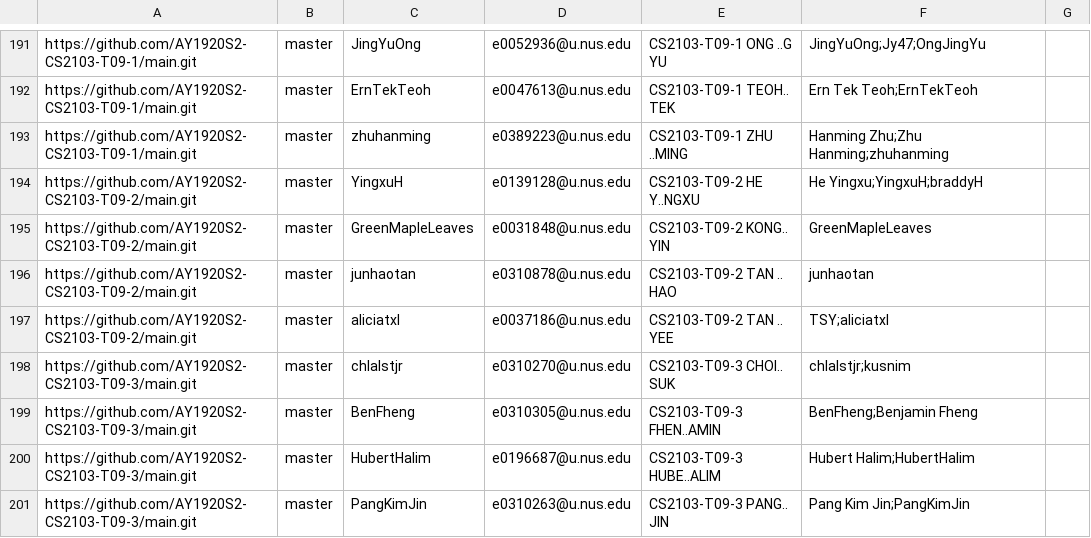
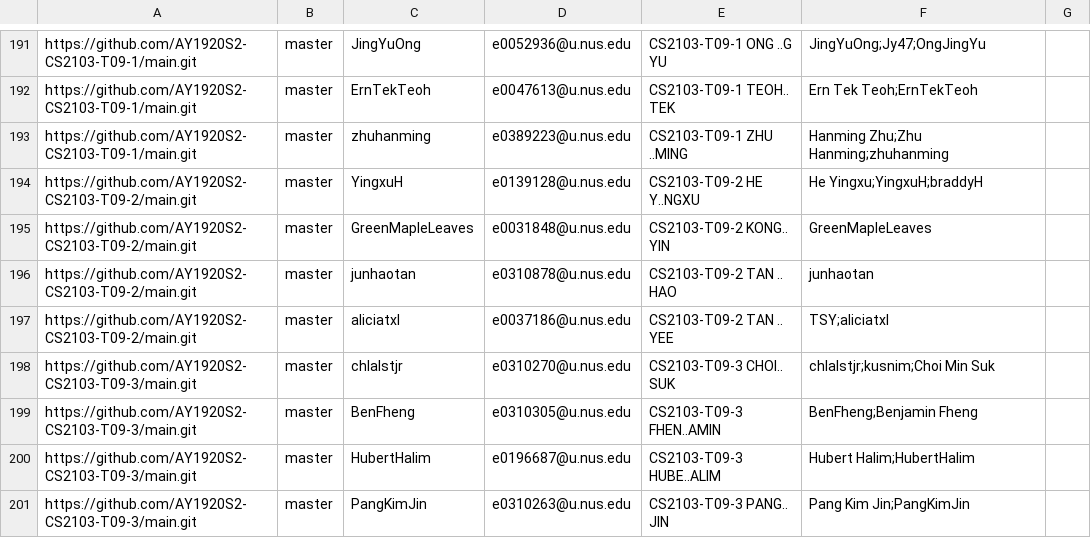
Before and after one commit to nus-cs2103-AY1920S2/tp-dashboard, a CSV file: configs/author-config.csv, drawn as a sheet; only a part is shown, gaps mark what is left out.

Commit message:
Update author-config.csv

```diff
--- a/configs/author-config.csv
+++ b/configs/author-config.csv
@@ -197,3 +197,3 @@ https://github.com/AY1920S2-CS2103-T09-2/main.git,master,junhaotan,e0310878@u.nu
 https://github.com/AY1920S2-CS2103-T09-2/main.git,master,aliciatxl,e0037186@u.nus.edu,CS2103-T09-2 TAN .. YEE,TSY;aliciatxl,
-https://github.com/AY1920S2-CS2103-T09-3/main.git,master,chlalstjr,e0310270@u.nus.edu,CS2103-T09-3 CHOI.. SUK,chlalstjr;kusnim,
+https://github.com/AY1920S2-CS2103-T09-3/main.git,master,chlalstjr,e0310270@u.nus.edu,CS2103-T09-3 CHOI.. SUK,chlalstjr;kusnim;Choi Min Suk,
 https://github.com/AY1920S2-CS2103-T09-3/main.git,master,BenFheng,e0310305@u.nus.edu,CS2103-T09-3 FHEN..AMIN,BenFheng;Benjamin Fheng,
```
